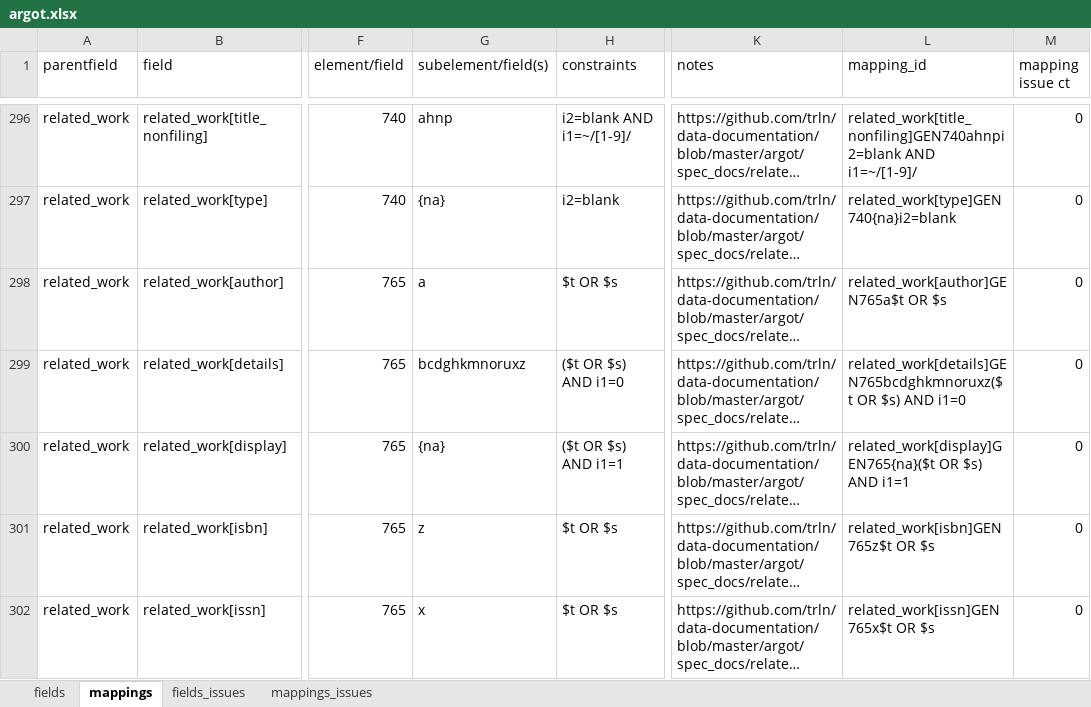
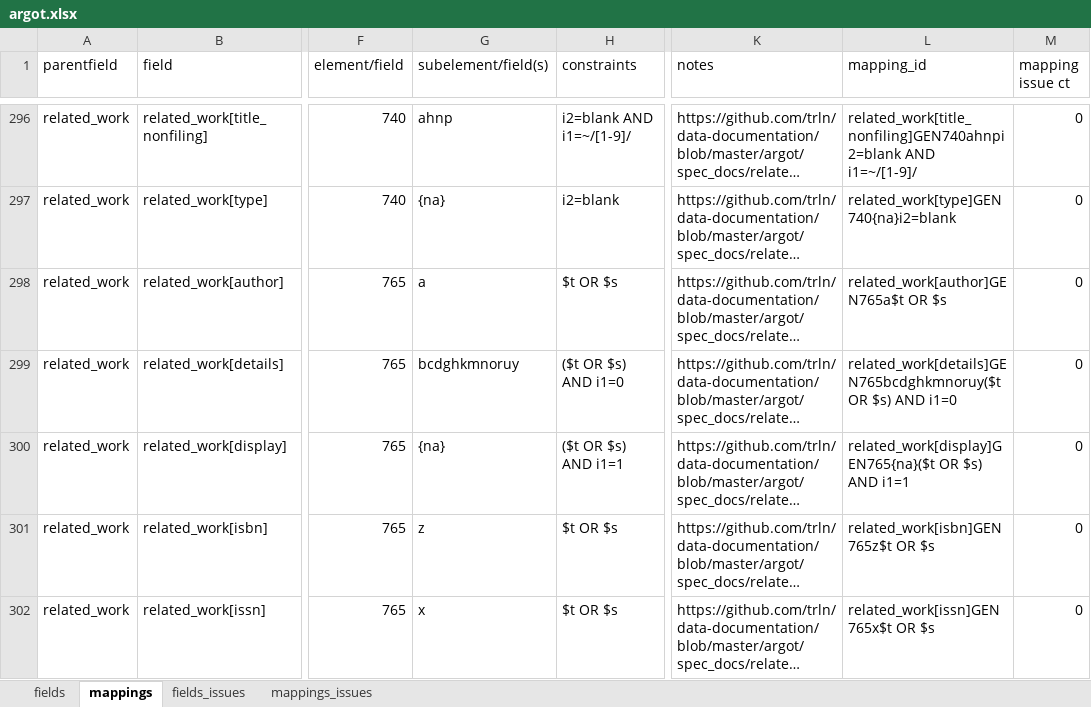
Before and after one commit to trln/data-documentation, an Excel workbook: argot/argot.xlsx, sheet mappings, drawn as a sheet; only a part is shown, gaps mark what is left out; long unchanged cells end in …; values as stored, in another font and other column widths than the file's, no borders; conditional formats and table styles not drawn; the diff covers the shown part only; the diff names each change by its address in the sheet, - before the commit and + after, or states it on an @@ line.

Commit message:
start adding 76X-78X related_work mappings to spreadsheet

```diff
--- a/argot/argot.xlsx (sheet mappings)
+++ b/argot/argot.xlsx (sheet mappings)
-G299 (subelement/field(s)): bcdghkmnoruxz
+G299 (subelement/field(s)): bcdghkmnoruy
-L299 (mapping_id): related_work[details]GEN765bcdghkmnoruxz($t OR $s)…
+L299 (mapping_id): related_work[details]GEN765bcdghkmnoruy($t OR $s)…
```
Also changed, not shown: 34 added rows elsewhere in this sheet, sheet fields, 2 other files.
